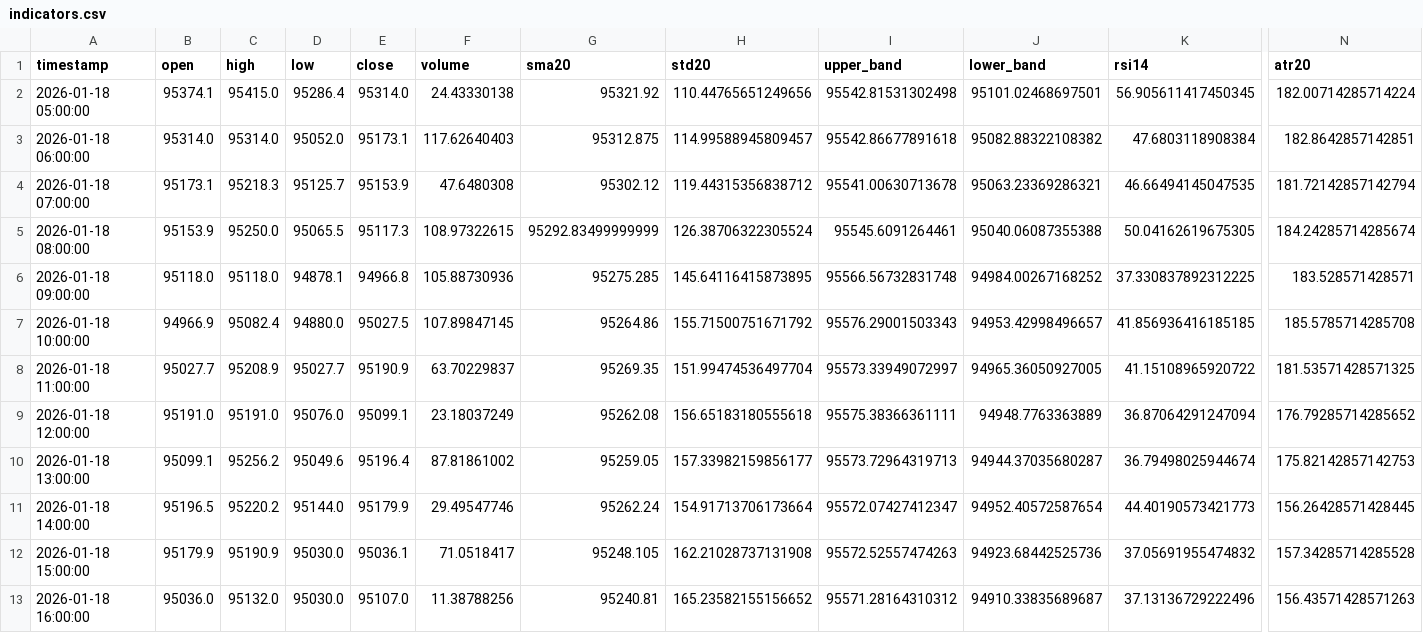
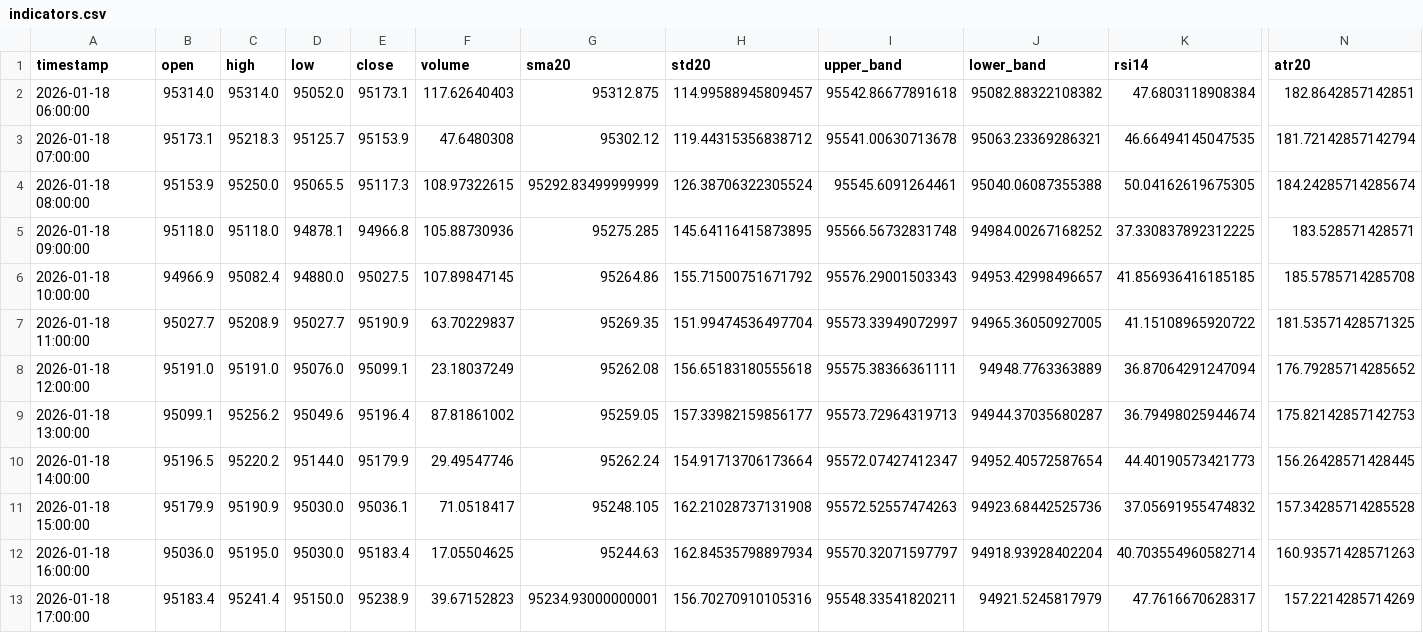
Before and after one commit to ha0zh/btc-db-v3, a CSV file: backtest_results/indicators.csv, drawn as a sheet; only a part is shown, gaps mark what is left out; removed rows and columns are numbered as before the commit, all else as after; rows hold the shown columns only; the diff names each change by its address in the sheet, - before the commit and + after, or states it on an @@ line.

```diff
--- a/backtest_results/indicators.csv
+++ b/backtest_results/indicators.csv
-row 2: 2026-01-18 05:00:00 | 95374.1 | 95415.0 | 95286.4 | 95314.0 | 24.43330138 | 95321.92 | 110.44765651249656 | 95542.81531302498 | 95101.02468697501 | 56.905611417450345 | 182.00714285714224
-C12 (high): 95132.0
+C12 (high): 95195.0
-E12 (close): 95107.0
+E12 (close): 95183.4
-F12 (volume): 11.38788256
+F12 (volume): 17.05504625
-G12 (sma20): 95240.81
+G12 (sma20): 95244.63
-H12 (std20): 165.23582155156652
+H12 (std20): 162.84535798897934
-I12 (upper_band): 95571.28164310312
+I12 (upper_band): 95570.32071597797
-J12 (lower_band): 94910.33835689687
+J12 (lower_band): 94918.93928402204
-K12 (rsi14): 37.13136729222496
+K12 (rsi14): 40.703554960582714
-N12 (atr20): 156.43571428571263
+N12 (atr20): 160.93571428571263
+row 13: 2026-01-18 17:00:00 | 95183.4 | 95241.4 | 95150.0 | 95238.9 | 39.67152823 | 95234.93000000001 | 156.70270910105316 | 95548.33541820211 | 94921.5245817979 | 47.7616670628317 | 157.2214285714269
```
Also changed, not shown: backtest_results/conditions.csv, 3 other files.
